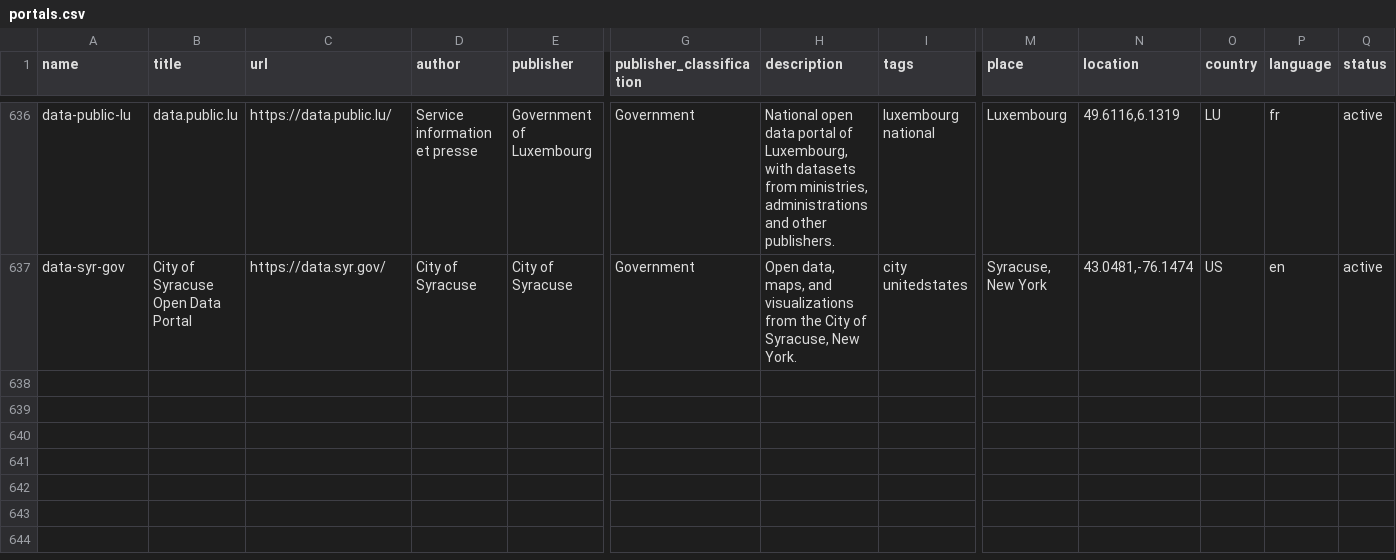
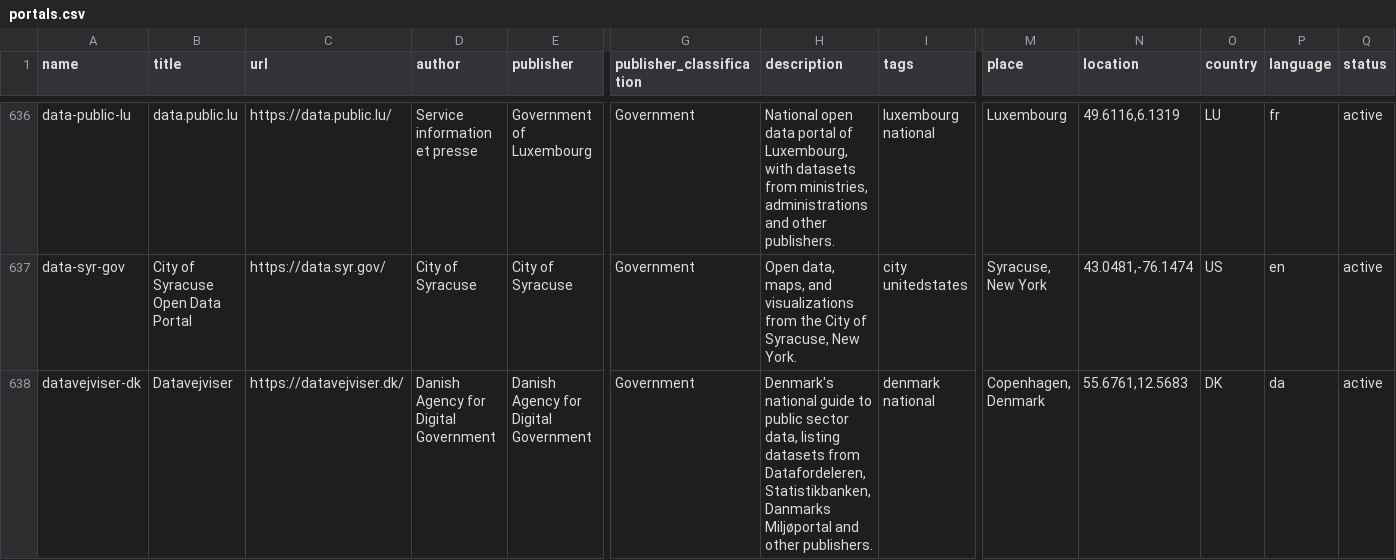
Before and after one commit to okfn/dataportals.org, a CSV file: data/portals.csv, drawn as a sheet; only a part is shown, gaps mark what is left out; rows hold the shown columns only; the diff names each change by its address in the sheet, - before the commit and + after, or states it on an @@ line.

```diff
--- a/data/portals.csv
+++ b/data/portals.csv
+row 638: datavejviser-dk | Datavejviser | https://datavejviser.dk/ | Danish Agency for Digital Government | Danish Agency for Digital Government | Government | Denmark's national guide to public sector data, listing datasets from Datafordeleren, Statistikbanken, Danmarks Miljøportal and other publishers. | denmark national | Copenhagen, Denmark | 55.6761,12.5683 | DK | da | active
```
